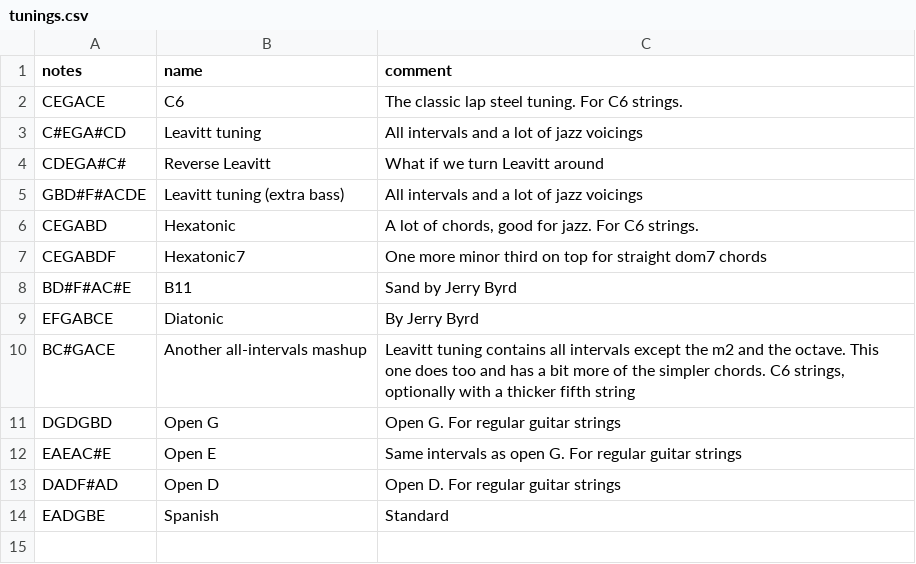
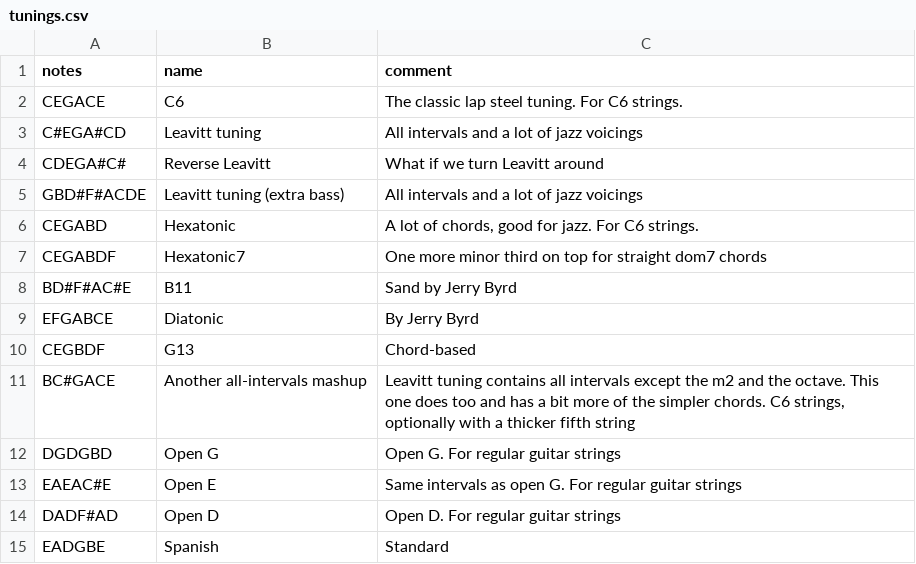
Before and after one commit to spaskalev/fretboard, a CSV file: tunings.csv, drawn as a sheet.

Commit message:
Add G13 tuning

```diff
--- a/tunings.csv
+++ b/tunings.csv
@@ -9,2 +9,3 @@ BD#F#AC#E,B11,"Sand by Jerry Byrd"
 EFGABCE,Diatonic,"By Jerry Byrd"
+CEGBDF,G13,"Chord-based"
 BC#GACE,Another all-intervals mashup,"Leavitt tuning contains all intervals except the m2 and the octave. This one does too and has a bit more of the simpler chords. C6 strings, optionally with a thicker fifth string"
```
